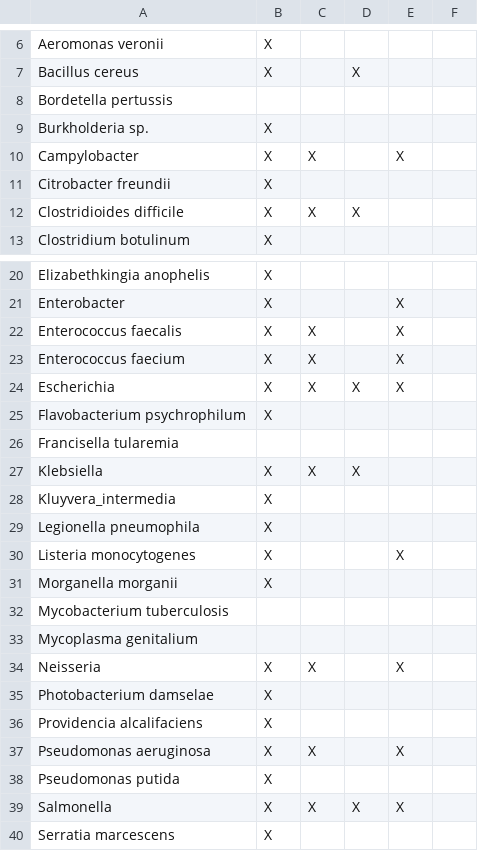
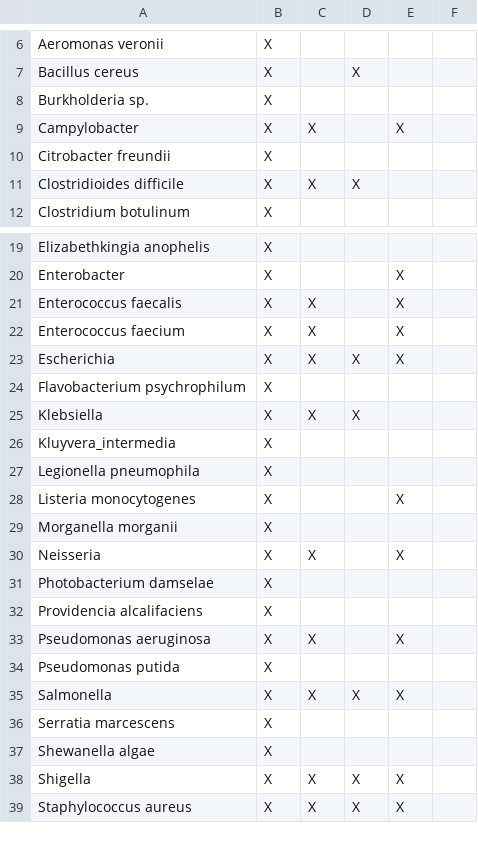
Before and after one commit to rpetit3/public_health_bacterial_genomics, a CSV file: docs/source/tables/amrfinderplus_organisms.csv, drawn as a sheet; only a part is shown, gaps mark what is left out; the shorter side is filled out with more unchanged rows; the diff names each change by its address in the sheet, - before the commit and + after, or states it on an @@ line.

Commit message:
Removed organisms from table where all columns were empty- this seemed confusing!

```diff
--- a/docs/source/tables/amrfinderplus_organisms.csv
+++ b/docs/source/tables/amrfinderplus_organisms.csv
-row 8: Bordetella pertussis
-row 26: Francisella tularemia
-row 32: Mycobacterium tuberculosis
-row 33: Mycoplasma genitalium
```
